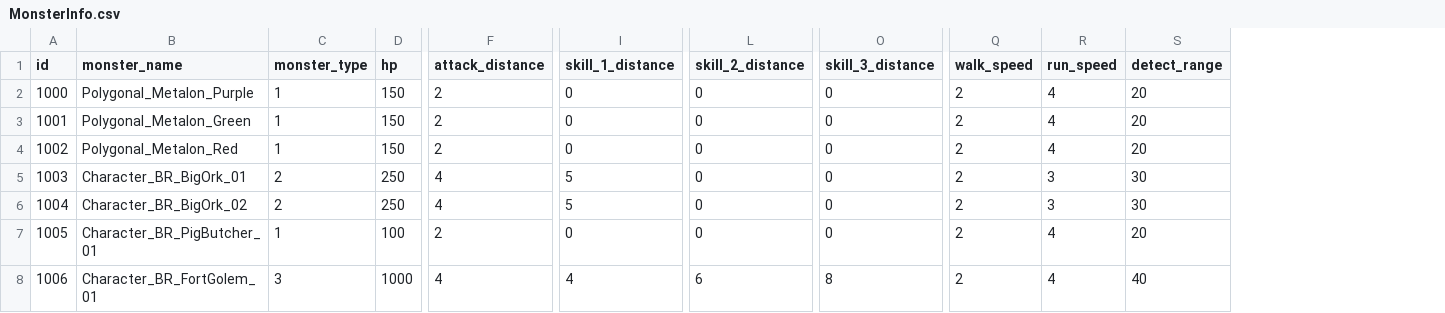
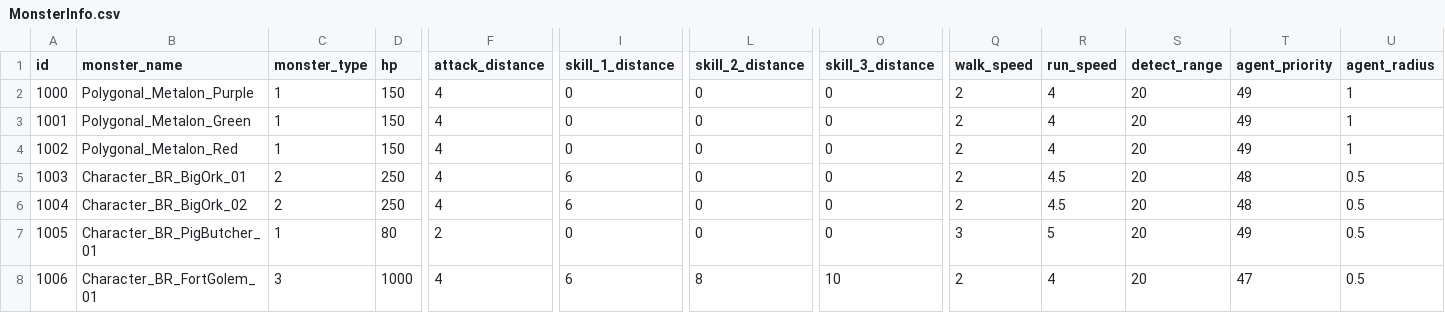
Before and after one commit to mhoow6/Portfolio-3D-Single-Game, a CSV file: Assets/Resources/Tables/MonsterInfo.csv, drawn as a sheet; only a part is shown, gaps mark what is left out; the diff names each change by its address in the sheet, - before the commit and + after, or states it on an @@ line.

```diff
--- a/Assets/Resources/Tables/MonsterInfo.csv
+++ b/Assets/Resources/Tables/MonsterInfo.csv
+column T (agent_priority), rows 2-8: 49 | 49 | 49 | 48 | 48 | 49 | 47
+column U (agent_radius), rows 2-8: 1 | 1 | 1 | 0.5 | 0.5 | 0.5 | 0.5
-F2:F4 (attack_distance): 2
+F2:F4 (attack_distance): 4
-I5:I6 (skill_1_distance): 5
+I5:I6 (skill_1_distance): 6
-R5:R6 (run_speed): 3
+R5:R6 (run_speed): 4.5
-S5:S6 (detect_range): 30
+S5:S6 (detect_range): 20
-D7 (hp): 100
+D7 (hp): 80
-Q7 (walk_speed): 2
+Q7 (walk_speed): 3
-R7 (run_speed): 4
+R7 (run_speed): 5
-I8 (skill_1_distance): 4
+I8 (skill_1_distance): 6
-L8 (skill_2_distance): 6
+L8 (skill_2_distance): 8
-O8 (skill_3_distance): 8
+O8 (skill_3_distance): 10
-S8 (detect_range): 40
+S8 (detect_range): 20
```
Also changed, not shown: Assets/Resources/Tables/ForestMonsterPosition.csv.
